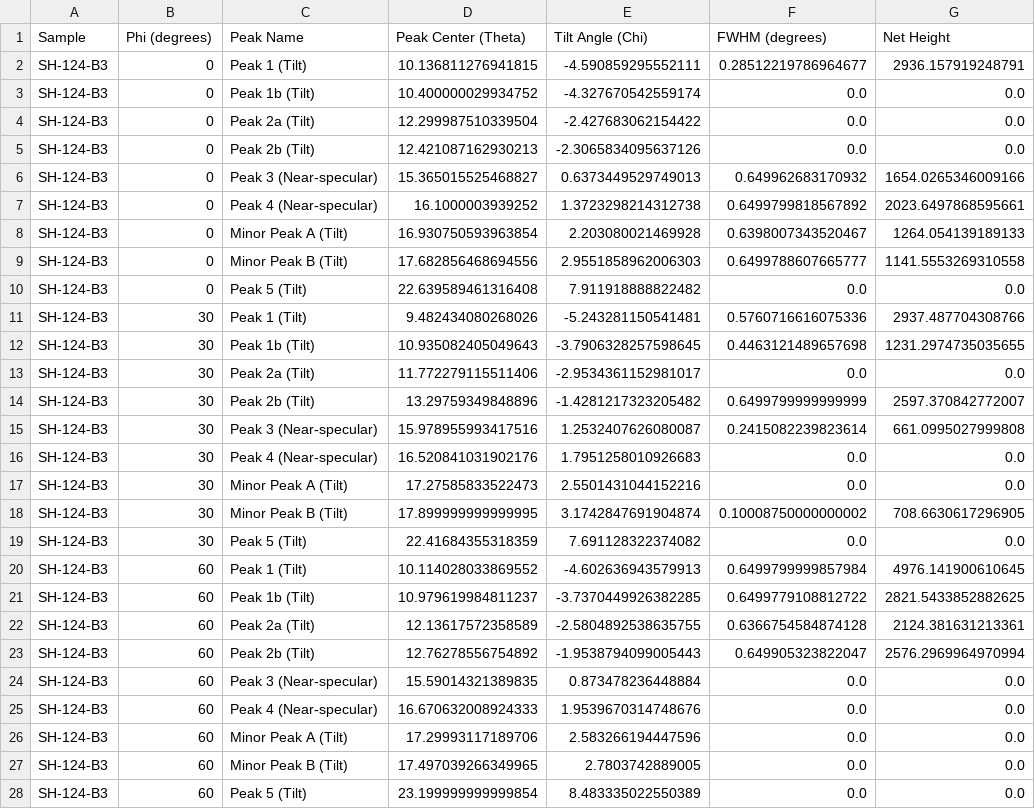
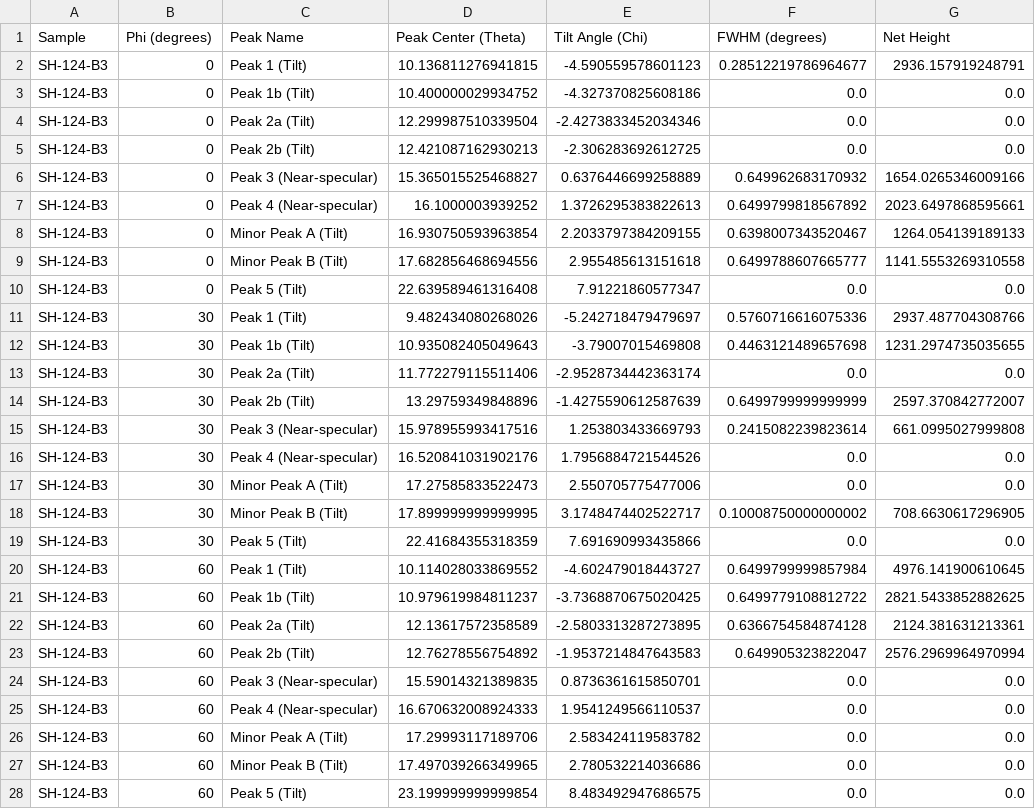
Before and after one commit to BAMresearch/caco3-thin-films, a CSV file: data/processed/Rocking_Curves/Reference/all_samples_rocking_peaks_vs_phi.csv, drawn as a sheet; only a part is shown; the diff covers the shown part only; the diff names each change by its address in the sheet, - before the commit and + after, or states it on an @@ line.

```diff
--- a/data/processed/Rocking_Curves/Reference/all_samples_rocking_peaks_vs_phi.csv
+++ b/data/processed/Rocking_Curves/Reference/all_samples_rocking_peaks_vs_phi.csv
-E2 (Tilt Angle (Chi)): -4.590859295552111
+E2 (Tilt Angle (Chi)): -4.590559578601123
-E3 (Tilt Angle (Chi)): -4.327670542559174
+E3 (Tilt Angle (Chi)): -4.327370825608186
-E4 (Tilt Angle (Chi)): -2.427683062154422
+E4 (Tilt Angle (Chi)): -2.4273833452034346
-E5 (Tilt Angle (Chi)): -2.3065834095637126
+E5 (Tilt Angle (Chi)): -2.306283692612725
-E6 (Tilt Angle (Chi)): 0.6373449529749013
+E6 (Tilt Angle (Chi)): 0.6376446699258889
-E7 (Tilt Angle (Chi)): 1.3723298214312738
+E7 (Tilt Angle (Chi)): 1.3726295383822613
-E8 (Tilt Angle (Chi)): 2.203080021469928
+E8 (Tilt Angle (Chi)): 2.2033797384209155
-E9 (Tilt Angle (Chi)): 2.9551858962006303
+E9 (Tilt Angle (Chi)): 2.955485613151618
-E10 (Tilt Angle (Chi)): 7.911918888822482
+E10 (Tilt Angle (Chi)): 7.91221860577347
-E11 (Tilt Angle (Chi)): -5.243281150541481
+E11 (Tilt Angle (Chi)): -5.242718479479697
-E12 (Tilt Angle (Chi)): -3.7906328257598645
+E12 (Tilt Angle (Chi)): -3.79007015469808
-E13 (Tilt Angle (Chi)): -2.9534361152981017
+E13 (Tilt Angle (Chi)): -2.9528734442363174
-E14 (Tilt Angle (Chi)): -1.4281217323205482
+E14 (Tilt Angle (Chi)): -1.4275590612587639
-E15 (Tilt Angle (Chi)): 1.2532407626080087
+E15 (Tilt Angle (Chi)): 1.253803433669793
-E16 (Tilt Angle (Chi)): 1.7951258010926683
+E16 (Tilt Angle (Chi)): 1.7956884721544526
-E17 (Tilt Angle (Chi)): 2.5501431044152216
+E17 (Tilt Angle (Chi)): 2.550705775477006
-E18 (Tilt Angle (Chi)): 3.1742847691904874
+E18 (Tilt Angle (Chi)): 3.1748474402522717
-E19 (Tilt Angle (Chi)): 7.691128322374082
+E19 (Tilt Angle (Chi)): 7.691690993435866
-E20 (Tilt Angle (Chi)): -4.602636943579913
+E20 (Tilt Angle (Chi)): -4.602479018443727
-E21 (Tilt Angle (Chi)): -3.7370449926382285
+E21 (Tilt Angle (Chi)): -3.7368870675020425
-E22 (Tilt Angle (Chi)): -2.5804892538635755
+E22 (Tilt Angle (Chi)): -2.5803313287273895
-E23 (Tilt Angle (Chi)): -1.9538794099005443
+E23 (Tilt Angle (Chi)): -1.9537214847643583
-E24 (Tilt Angle (Chi)): 0.873478236448884
+E24 (Tilt Angle (Chi)): 0.8736361615850701
-E25 (Tilt Angle (Chi)): 1.9539670314748676
+E25 (Tilt Angle (Chi)): 1.9541249566110537
-E26 (Tilt Angle (Chi)): 2.583266194447596
+E26 (Tilt Angle (Chi)): 2.583424119583782
-E27 (Tilt Angle (Chi)): 2.7803742889005
+E27 (Tilt Angle (Chi)): 2.780532214036686
-E28 (Tilt Angle (Chi)): 8.483335022550389
+E28 (Tilt Angle (Chi)): 8.483492947686575
```
Also changed, not shown: 64 edited cells elsewhere in this file, data/processed/Rocking_Curves/SH-104-1/SH-104-1_corrected_rocking_90.csv, data/processed/Rocking_Curves/SH-124-B3/SH-124-B3_corrected_rocking_60.csv, 27 other files.
